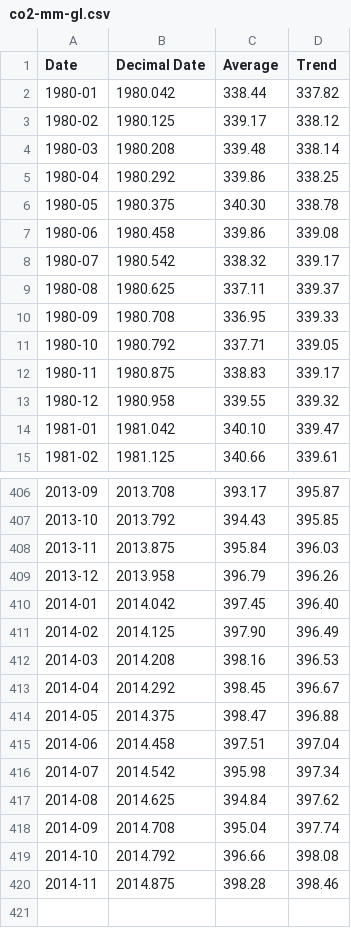
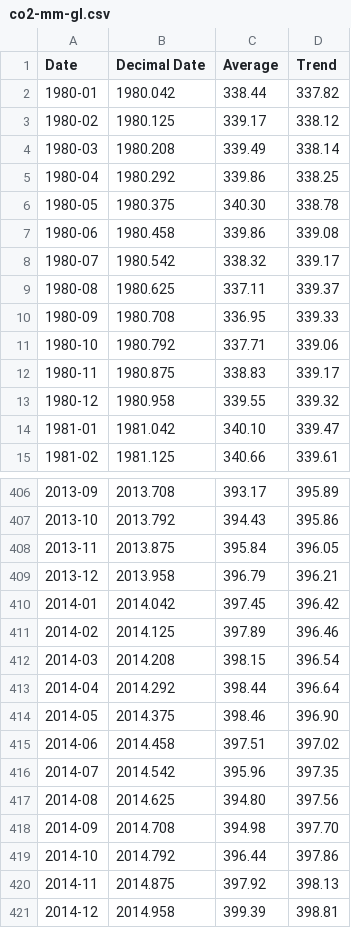
Before and after one commit to datasets/co2-ppm, a CSV file: data/co2-mm-gl.csv, drawn as a sheet; only a part is shown, gaps mark what is left out; the diff covers the shown part only.

```diff
--- a/data/co2-mm-gl.csv
+++ b/data/co2-mm-gl.csv
@@ -3,3 +3,3 @@ Date,Decimal Date,Average,Trend
 1980-02,1980.125,339.17,338.12
-1980-03,1980.208,339.48,338.14
+1980-03,1980.208,339.49,338.14
 1980-04,1980.292,339.86,338.25
@@ -10,3 +10,3 @@ Date,Decimal Date,Average,Trend
 1980-09,1980.708,336.95,339.33
-1980-10,1980.792,337.71,339.05
+1980-10,1980.792,337.71,339.06
 1980-11,1980.875,338.83,339.17
@@ -406,15 +406,16 @@ Date,Decimal Date,Average,Trend
-2013-09,2013.708,393.17,395.87
-2013-10,2013.792,394.43,395.85
-2013-11,2013.875,395.84,396.03
-2013-12,2013.958,396.79,396.26
-2014-01,2014.042,397.45,396.40
-2014-02,2014.125,397.90,396.49
-2014-03,2014.208,398.16,396.53
-2014-04,2014.292,398.45,396.67
-2014-05,2014.375,398.47,396.88
-2014-06,2014.458,397.51,397.04
-2014-07,2014.542,395.98,397.34
-2014-08,2014.625,394.84,397.62
-2014-09,2014.708,395.04,397.74
-2014-10,2014.792,396.66,398.08
-2014-11,2014.875,398.28,398.46
+2013-09,2013.708,393.17,395.89
+2013-10,2013.792,394.43,395.86
+2013-11,2013.875,395.84,396.05
+2013-12,2013.958,396.79,396.21
+2014-01,2014.042,397.45,396.42
+2014-02,2014.125,397.89,396.46
+2014-03,2014.208,398.15,396.54
+2014-04,2014.292,398.44,396.64
+2014-05,2014.375,398.46,396.90
+2014-06,2014.458,397.51,397.02
+2014-07,2014.542,395.96,397.35
+2014-08,2014.625,394.80,397.56
+2014-09,2014.708,394.98,397.70
+2014-10,2014.792,396.44,397.86
+2014-11,2014.875,397.92,398.13
+2014-12,2014.958,399.39,398.81
```
Also changed, not shown: 29 edited cells elsewhere in this file, data/co2-annmean-gl.csv, data/co2-gr-gl.csv, 2 other files.
